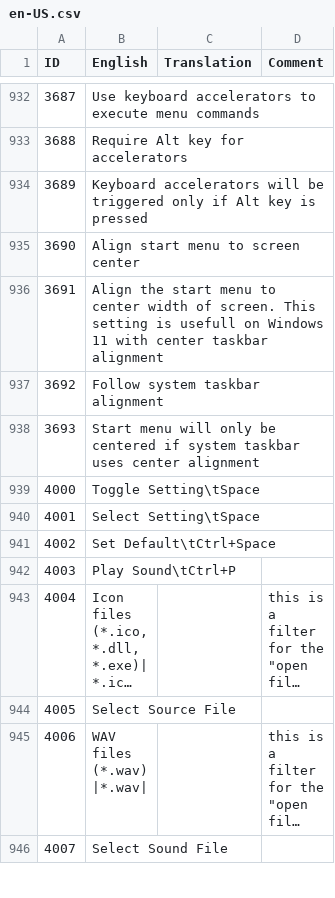
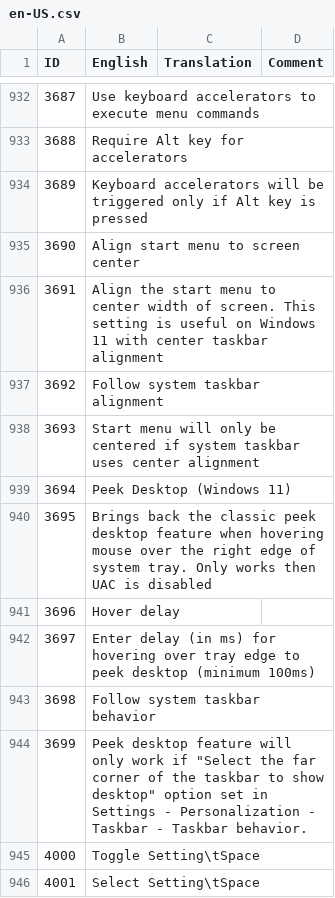
Before and after one commit to DartVanya/Open-Shell-Menu, a CSV file: Src/Localization/English/en-US.csv, drawn as a sheet; only a part is shown, gaps mark what is left out; the shorter side is filled out with more unchanged rows; long unchanged cells end in …; the diff names each change by its address in the sheet, - before the commit and + after, or states it on an @@ line.

```diff
--- a/Src/Localization/English/en-US.csv
+++ b/Src/Localization/English/en-US.csv
-B936 (English): …setting is usefull on Windows…
+B936 (English): …setting is useful on Windows…
+row 939: 3694 | Peek Desktop (Windows 11)
+row 940: 3695 | Brings back the classic peek desktop feature when hovering mouse over the right edge of system tray. Only works then UAC is disabled
+row 941: 3696 | Hover delay
+row 942: 3697 | Enter delay (in ms) for hovering over tray edge to peek desktop (minimum 100ms)
+row 943: 3698 | Follow system taskbar behavior
+row 944: 3699 | Peek desktop feature will only work if "Select the far corner of the taskbar to show desktop" option set in Settings - Personalization - Taskbar - Taskbar behavior.
```
Also changed, not shown: 1 other file.
